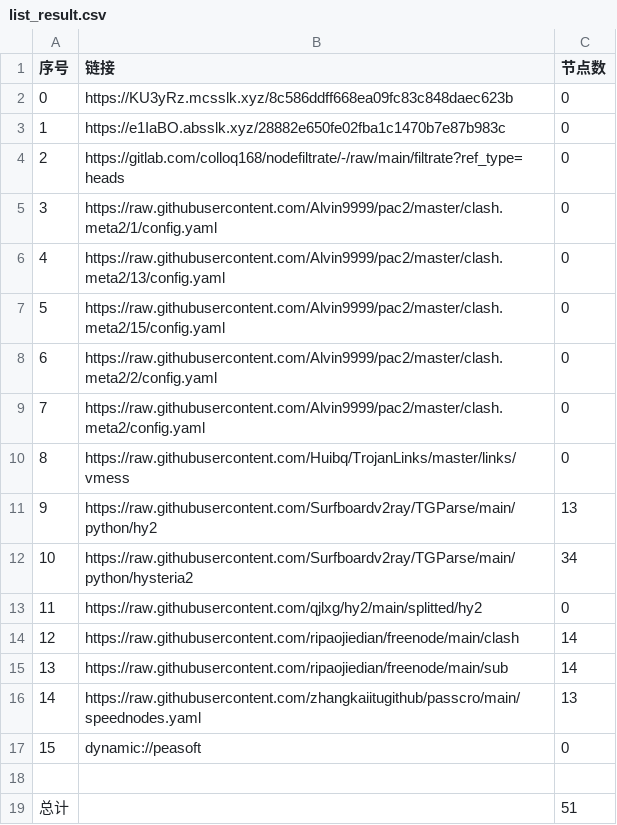
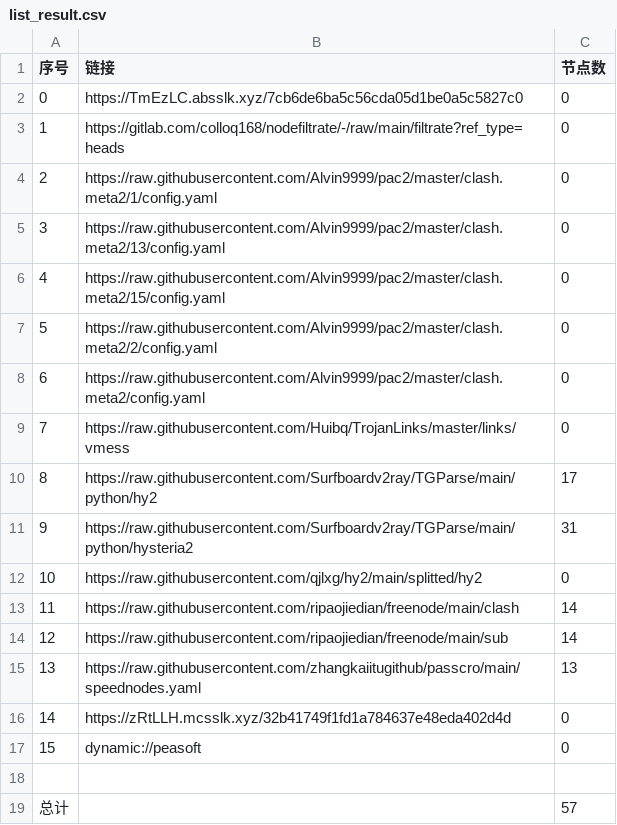
Before and after one commit to jamph826/NoMoreWalls, a CSV file: list_result.csv, drawn as a sheet; removed rows and columns are numbered as before the commit, all else as after; the diff names each change by its address in the sheet, - before the commit and + after, or states it on an @@ line.

```diff
--- a/list_result.csv
+++ b/list_result.csv
-B2 (链接): https://KU3yRz.mcsslk.xyz/8c586ddff668ea09fc83c848daec623b
+B2 (链接): https://TmEzLC.absslk.xyz/7cb6de6ba5c56cda05d1be0a5c5827c0
-row 3: 1 | https://e1IaBO.absslk.xyz/28882e650fe02fba1c1470b7e87b983c | 0
@@ column A (序号) renumbered between rows 3 and 15 @@
-C10 (节点数): 13
+C10 (节点数): 17
-C11 (节点数): 34
+C11 (节点数): 31
+row 16: 14 | https://zRtLLH.mcsslk.xyz/32b41749f1fd1a784637e48eda402d4d | 0
-C19 (节点数): 51
+C19 (节点数): 57
```
Also changed, not shown: 19 other files.
